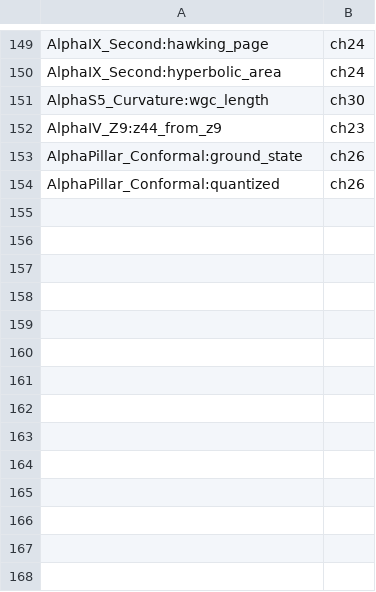
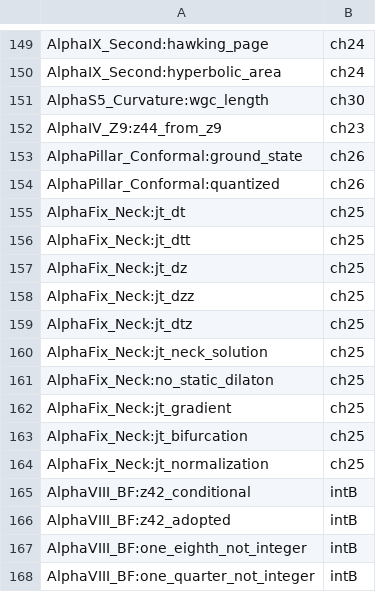
Before and after one commit to Kurokawa-rijio/Cyclic-Fueter-Theory-Lean, a TSV file: textbook/map/moves.tsv, drawn as a sheet; only a part is shown, gaps mark what is left out; the diff names each change by its address in the sheet, - before the commit and + after, or states it on an @@ line.

```diff
--- a/textbook/map/moves.tsv
+++ b/textbook/map/moves.tsv
+row 155: AlphaFix_Neck:jt_dt | ch25
+row 156: AlphaFix_Neck:jt_dtt | ch25
+row 157: AlphaFix_Neck:jt_dz | ch25
+row 158: AlphaFix_Neck:jt_dzz | ch25
+row 159: AlphaFix_Neck:jt_dtz | ch25
+row 160: AlphaFix_Neck:jt_neck_solution | ch25
+row 161: AlphaFix_Neck:no_static_dilaton | ch25
+row 162: AlphaFix_Neck:jt_gradient | ch25
+row 163: AlphaFix_Neck:jt_bifurcation | ch25
+row 164: AlphaFix_Neck:jt_normalization | ch25
+row 165: AlphaVIII_BF:z42_conditional | intB
+row 166: AlphaVIII_BF:z42_adopted | intB
+row 167: AlphaVIII_BF:one_eighth_not_integer | intB
+row 168: AlphaVIII_BF:one_quarter_not_integer | intB
```
Also changed, not shown: 2 other files.
